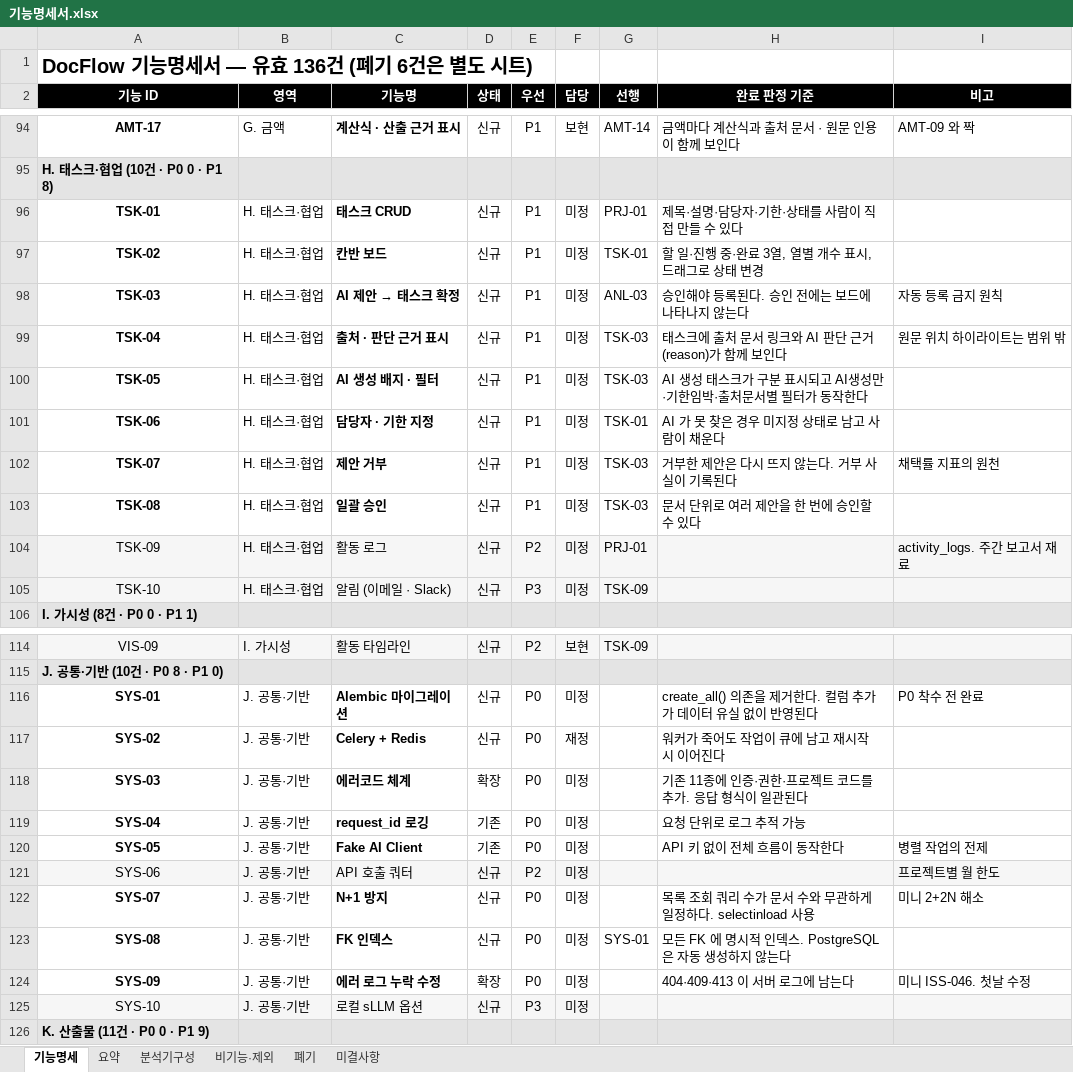
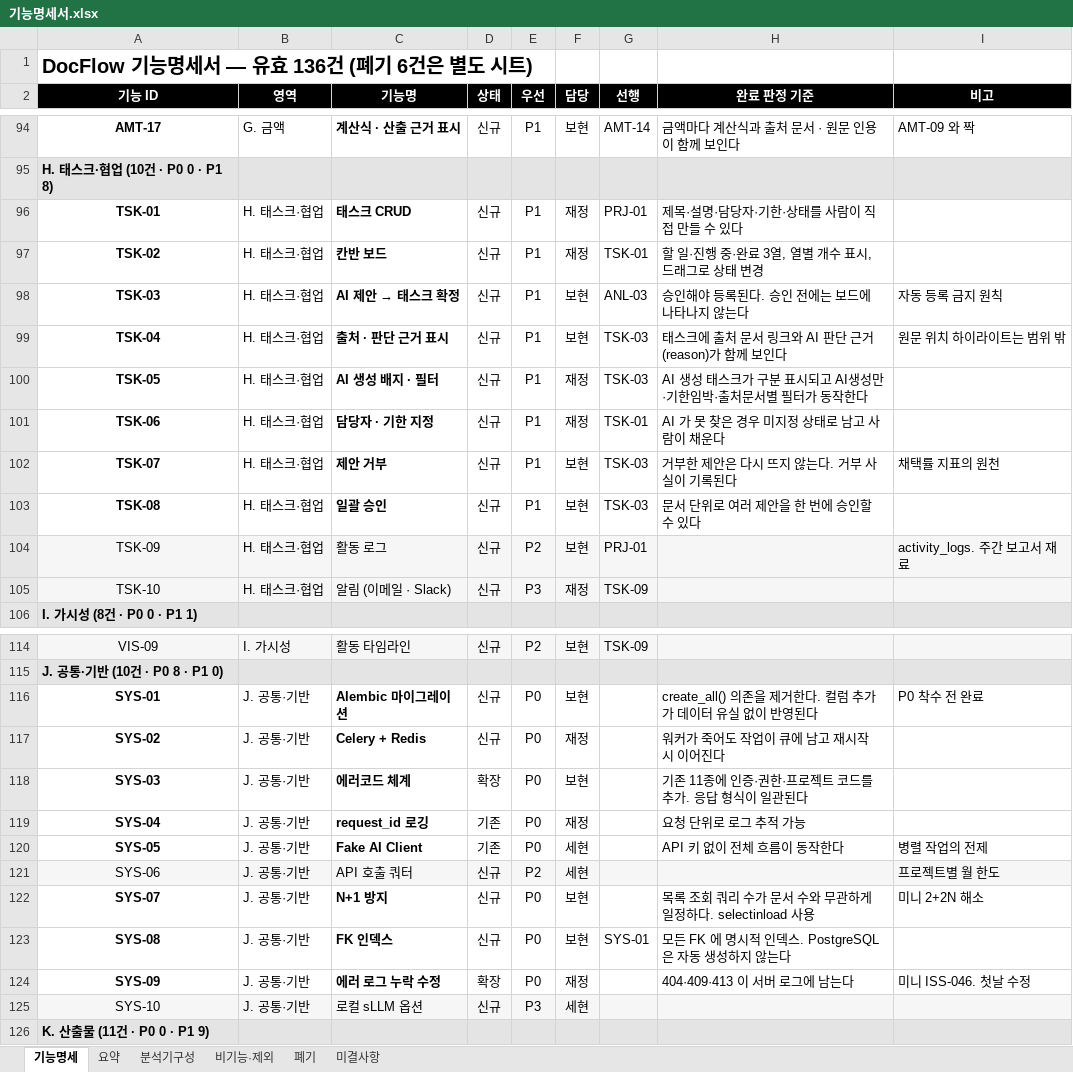
Before and after one commit to bobohyeon/deliver, an Excel workbook: 산출물/기능명세서.xlsx, sheet 기능명세, drawn as a sheet; only a part is shown, gaps mark what is left out; values as stored, in another font and other column widths than the file's, no borders; the diff covers the shown part only; the diff names each change by its address in the sheet, - before the commit and + after, or states it on an @@ line.

Commit message:
docs: WBS·기능명세서 담당 확정 반영 (136건) · RAG 작업 7개 추가
담당 확정 배정을 그대로 반영했다. 136건 전부 채워졌다.
  재정 64 · 세현 19 · 보현 53

내 제안과 달랐던 두 곳은 확정안을 따랐다.
  AMT-02 금액 항목 승인 UI   보현 -> 세현
  TSK-10 알림                미정 -> 재정

WBS
  RAG 작업 3개와 금액 계산·검증 작업 4개를 추가했다. 신규 20건이 일정에
  없었다. 116 -> 136 표기도 고쳤다.
  담당을 실제 배정으로 재조정했다(3.1.x·3.2.x·3.3.2·3.3.3 을 재정으로).

  디자인은 추후 지정된 양식으로 다시 만든다. 지금은 내용만 맞춰 보관한다.

WBS 를 고쳐놓으니 일정이 안 맞는 것이 드러났다
  구현 기간 영업일 15일이라 1인 가용은 15 인일이다.
    보현 86 인일 (5.7배)  재정 69 (4.6배)  세현 40 (2.7배)
  작업 기간을 겹쳐 잡아서 합이 늘어난 것이라 그대로 초과는 아니지만,
  P0+P1 이 93건인 상태로는 15일에 들어가지 않는다. 범위 조정이 필요하다.

문서 유형 9종은 확정됐다 (RFP · PROPOSAL · COST_SHEET · CONTRACT ·
CONTRACT_CHANGE · REPORT · MEETING_NOTES · BILLING · ETC). dbml 에 이미
반영돼 있고 CHECK 제약은 리비전 0008 에서 넣는다.

검증
  기능 136건 전수 추적 (중복 0 · 누락 0)
  엑셀 재생성 — 136건 · P0 35 · P1 58 · P2 30 · P3 13

```diff
--- a/산출물/기능명세서.xlsx (sheet 기능명세)
+++ b/산출물/기능명세서.xlsx (sheet 기능명세)
-F96:F97 (담당): 미정
+F96:F97 (담당): 재정
-F98:F99 (담당): 미정
+F98:F99 (담당): 보현
-F100:F101 (담당): 미정
+F100:F101 (담당): 재정
-F102:F104 (담당): 미정
+F102:F104 (담당): 보현
-F105 (담당): 미정
+F105 (담당): 재정
-F116 (담당): 미정
+F116 (담당): 보현
-F118 (담당): 미정
+F118 (담당): 보현
-F119 (담당): 미정
+F119 (담당): 재정
-F120:F121 (담당): 미정
+F120:F121 (담당): 세현
-F122:F123 (담당): 미정
+F122:F123 (담당): 보현
-F124 (담당): 미정
+F124 (담당): 재정
-F125 (담당): 미정
+F125 (담당): 세현
```
Also changed, not shown: 1 edited cell elsewhere in this sheet, sheet 요약, 관리/WBS(작업분할구조도)_v2.xlsx, 2 other files.
